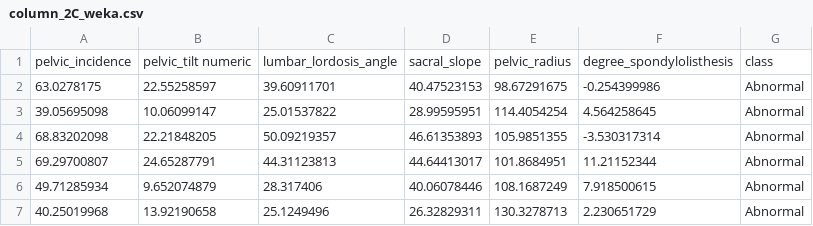
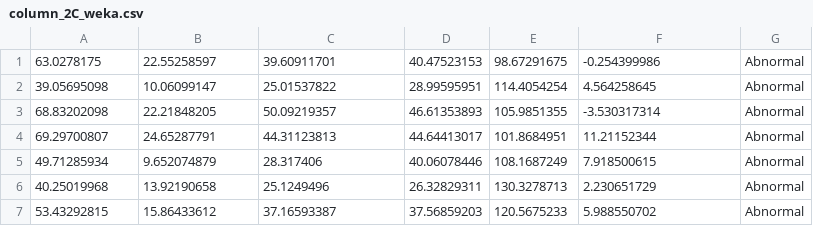
Before and after one commit to blackskydd2/datasets-freeML, a CSV file: column_2C_weka.csv, drawn as a sheet; only a part is shown; the shorter side is filled out with more unchanged rows.

Commit message:
Update column_2C_weka.csv

```diff
--- a/column_2C_weka.csv
+++ b/column_2C_weka.csv
@@ -1,2 +1 @@
-pelvic_incidence,pelvic_tilt numeric,lumbar_lordosis_angle,sacral_slope,pelvic_radius,degree_spondylolisthesis,class
 63.0278175,22.55258597,39.60911701,40.47523153,98.67291675,-0.254399986,Abnormal
```
